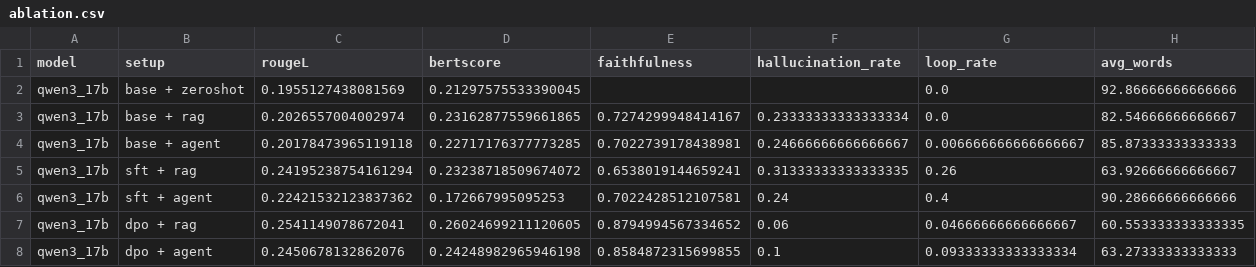
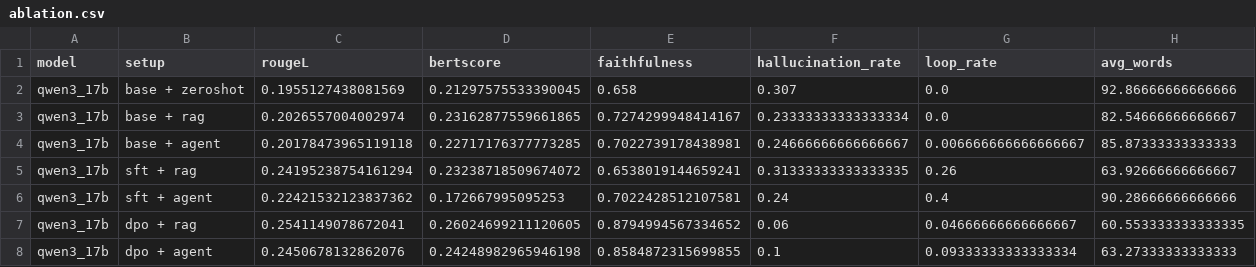
Before and after one commit to fnmoral/smalltalk-meeting-summarization-agentic-rag-lora-dpo, a CSV file: results/ablation.csv, drawn as a sheet.

```diff
--- a/results/ablation.csv
+++ b/results/ablation.csv
@@ -1,3 +1,3 @@
 model,setup,rougeL,bertscore,faithfulness,hallucination_rate,loop_rate,avg_words
-qwen3_17b,base + zeroshot,0.1955127438081569,0.21297575533390045,,,0.0,92.86666666666666
+qwen3_17b,base + zeroshot,0.1955127438081569,0.21297575533390045,0.658,0.307,0.0,92.86666666666666
 qwen3_17b,base + rag,0.2026557004002974,0.23162877559661865,0.7274299948414167,0.23333333333333334,0.0,82.54666666666667
```
Also changed, not shown: results/all_results.csv, 3 other files.
